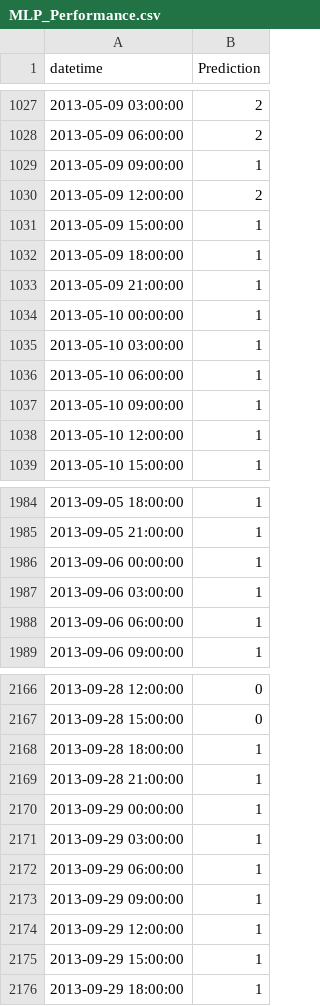
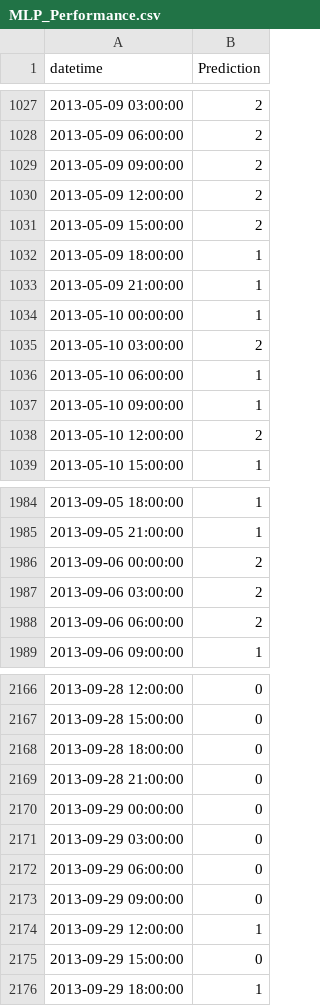
Before and after one commit to hestop/HAIL_Capstone_SOLAR, a CSV file: Prediction/MLP_Performance.csv, drawn as a sheet; only a part is shown, gaps mark what is left out; the diff covers the shown part only.

```diff
--- a/Prediction/MLP_Performance.csv
+++ b/Prediction/MLP_Performance.csv
@@ -1028,5 +1028,5 @@ datetime,Prediction
 2013-05-09 06:00:00,2
-2013-05-09 09:00:00,1
+2013-05-09 09:00:00,2
 2013-05-09 12:00:00,2
-2013-05-09 15:00:00,1
+2013-05-09 15:00:00,2
 2013-05-09 18:00:00,1
@@ -1034,6 +1034,6 @@ datetime,Prediction
 2013-05-10 00:00:00,1
-2013-05-10 03:00:00,1
+2013-05-10 03:00:00,2
 2013-05-10 06:00:00,1
 2013-05-10 09:00:00,1
-2013-05-10 12:00:00,1
+2013-05-10 12:00:00,2
 2013-05-10 15:00:00,1
@@ -1985,5 +1985,5 @@ datetime,Prediction
 2013-09-05 21:00:00,1
-2013-09-06 00:00:00,1
-2013-09-06 03:00:00,1
-2013-09-06 06:00:00,1
+2013-09-06 00:00:00,2
+2013-09-06 03:00:00,2
+2013-09-06 06:00:00,2
 2013-09-06 09:00:00,1
@@ -2167,10 +2167,10 @@ datetime,Prediction
 2013-09-28 15:00:00,0
-2013-09-28 18:00:00,1
-2013-09-28 21:00:00,1
-2013-09-29 00:00:00,1
-2013-09-29 03:00:00,1
-2013-09-29 06:00:00,1
-2013-09-29 09:00:00,1
+2013-09-28 18:00:00,0
+2013-09-28 21:00:00,0
+2013-09-29 00:00:00,0
+2013-09-29 03:00:00,0
+2013-09-29 06:00:00,0
+2013-09-29 09:00:00,0
 2013-09-29 12:00:00,1
-2013-09-29 15:00:00,1
+2013-09-29 15:00:00,0
 2013-09-29 18:00:00,1
```
Also changed, not shown: 136 edited cells elsewhere in this file, 3 other files.
